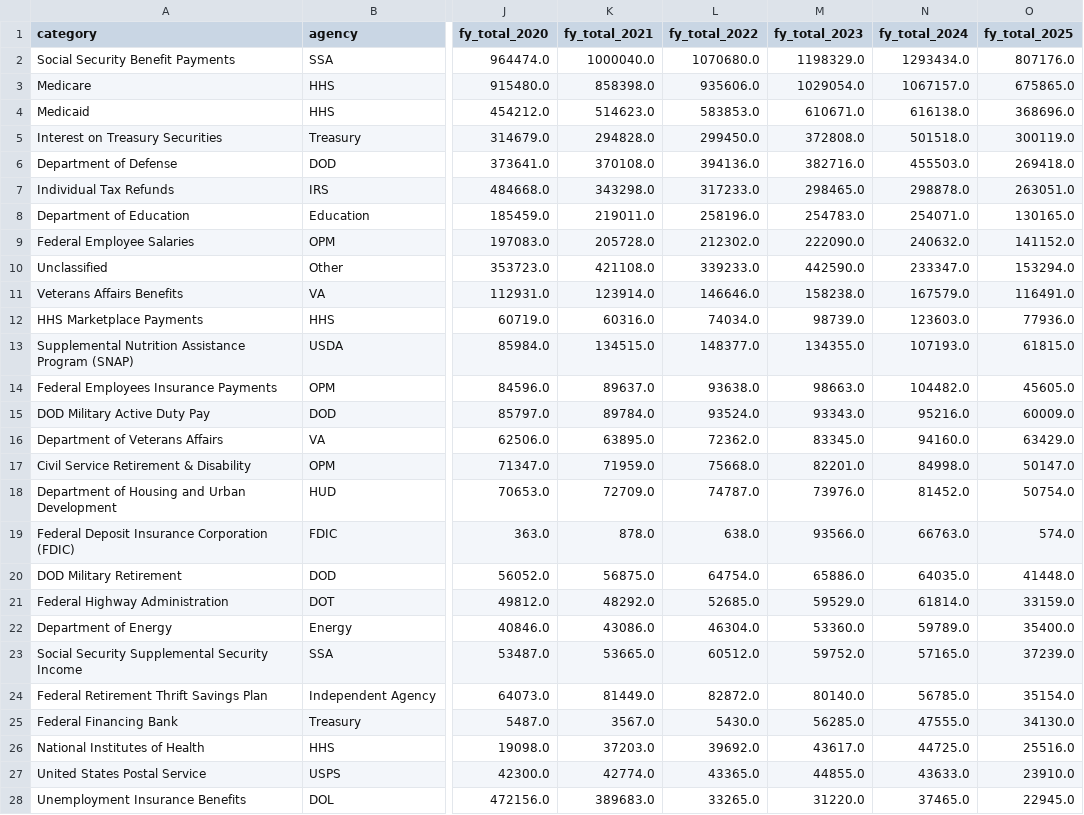
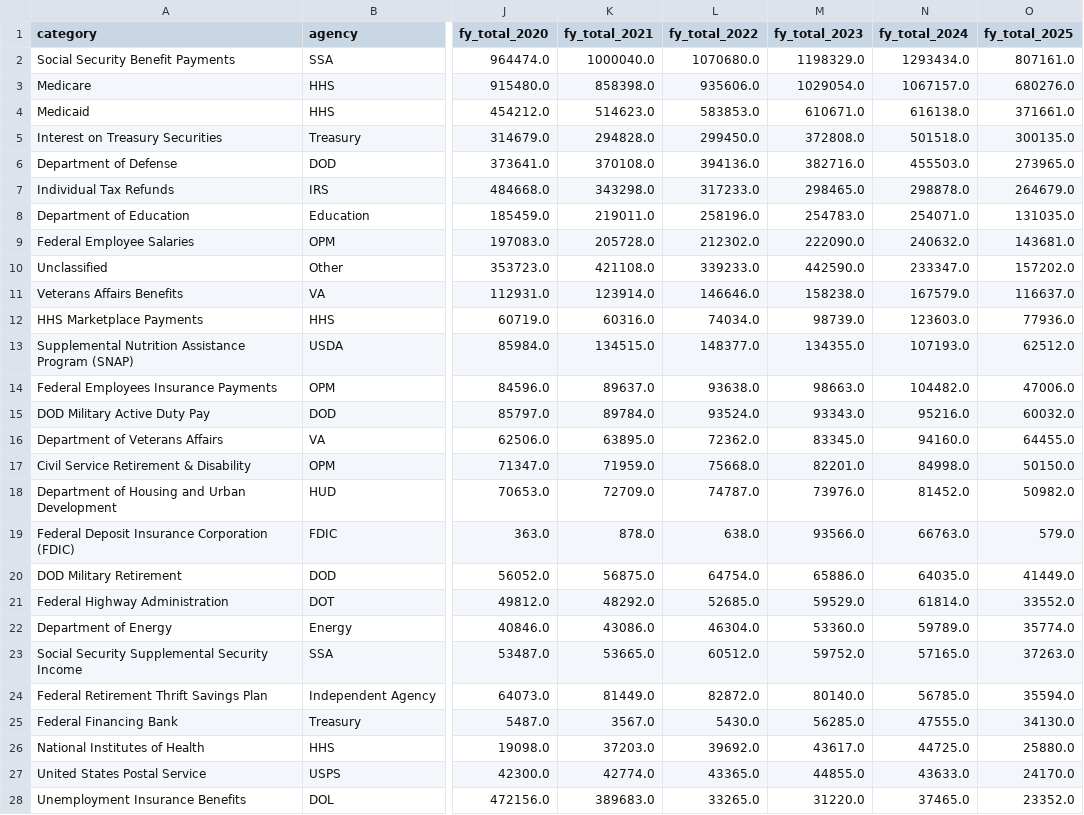
Before and after one commit to jkelly3rd/fed_spend, a CSV file: output/total_annual_spending_FY.csv, drawn as a sheet; only a part is shown, gaps mark what is left out; the diff covers the shown part only; the diff names each change by its address in the sheet, - before the commit and + after, or states it on an @@ line.

```diff
--- a/output/total_annual_spending_FY.csv
+++ b/output/total_annual_spending_FY.csv
-O2 (fy_total_2025): 807176.0
+O2 (fy_total_2025): 807161.0
-O3 (fy_total_2025): 675865.0
+O3 (fy_total_2025): 680276.0
-O4 (fy_total_2025): 368696.0
+O4 (fy_total_2025): 371661.0
-O5 (fy_total_2025): 300119.0
+O5 (fy_total_2025): 300135.0
-O6 (fy_total_2025): 269418.0
+O6 (fy_total_2025): 273965.0
-O7 (fy_total_2025): 263051.0
+O7 (fy_total_2025): 264679.0
-O8 (fy_total_2025): 130165.0
+O8 (fy_total_2025): 131035.0
-O9 (fy_total_2025): 141152.0
+O9 (fy_total_2025): 143681.0
-O10 (fy_total_2025): 153294.0
+O10 (fy_total_2025): 157202.0
-O11 (fy_total_2025): 116491.0
+O11 (fy_total_2025): 116637.0
-O13 (fy_total_2025): 61815.0
+O13 (fy_total_2025): 62512.0
-O14 (fy_total_2025): 45605.0
+O14 (fy_total_2025): 47006.0
-O15 (fy_total_2025): 60009.0
+O15 (fy_total_2025): 60032.0
-O16 (fy_total_2025): 63429.0
+O16 (fy_total_2025): 64455.0
-O17 (fy_total_2025): 50147.0
+O17 (fy_total_2025): 50150.0
-O18 (fy_total_2025): 50754.0
+O18 (fy_total_2025): 50982.0
-O19 (fy_total_2025): 574.0
+O19 (fy_total_2025): 579.0
-O20 (fy_total_2025): 41448.0
+O20 (fy_total_2025): 41449.0
-O21 (fy_total_2025): 33159.0
+O21 (fy_total_2025): 33552.0
-O22 (fy_total_2025): 35400.0
+O22 (fy_total_2025): 35774.0
-O23 (fy_total_2025): 37239.0
+O23 (fy_total_2025): 37263.0
-O24 (fy_total_2025): 35154.0
+O24 (fy_total_2025): 35594.0
-O26 (fy_total_2025): 25516.0
+O26 (fy_total_2025): 25880.0
-O27 (fy_total_2025): 23910.0
+O27 (fy_total_2025): 24170.0
-O28 (fy_total_2025): 22945.0
+O28 (fy_total_2025): 23352.0
```
Also changed, not shown: 61 edited cells elsewhere in this file, output/decreasing_agencies_first_days.csv, output/federal_employee_salaries_first_days.csv, 10 other files.
